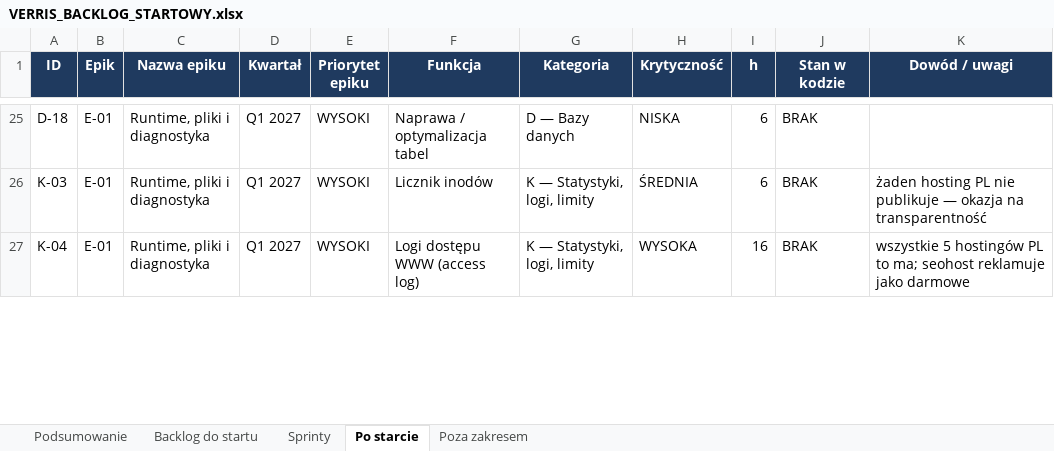
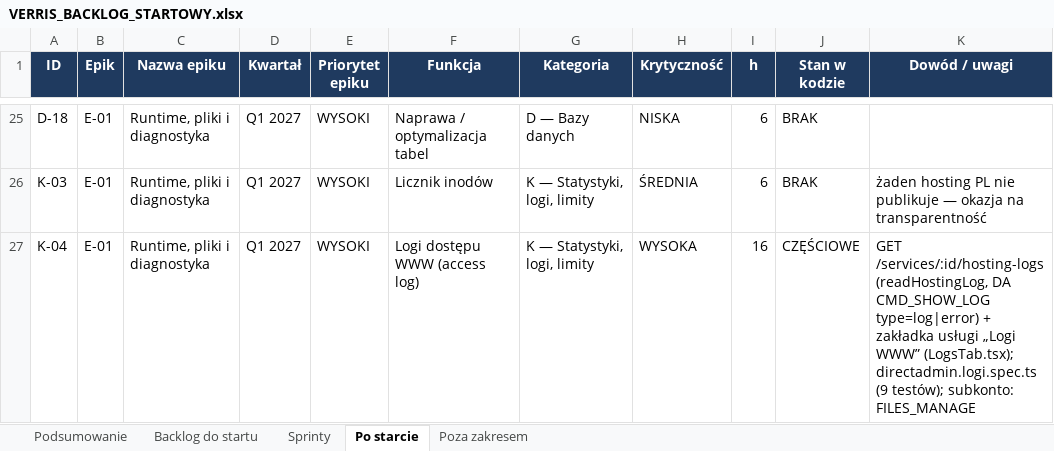
Before and after one commit to dominik-hvln/verris, an Excel workbook: plan-startowy-2026-08/VERRIS_BACKLOG_STARTOWY.xlsx, sheet Po starcie, drawn as a sheet; only a part is shown, gaps mark what is left out; values as stored, in another font and other column widths than the file's, no borders; the diff covers the shown part only; the diff names each change by its address in the sheet, - before the commit and + after, or states it on an @@ line.

```diff
--- a/plan-startowy-2026-08/VERRIS_BACKLOG_STARTOWY.xlsx (sheet Po starcie)
+++ b/plan-startowy-2026-08/VERRIS_BACKLOG_STARTOWY.xlsx (sheet Po starcie)
-J27 (Stan w kodzie): BRAK
+J27 (Stan w kodzie): CZĘŚCIOWE
-K27 (Dowód / uwagi): wszystkie 5 hostingów PL to ma; seohost reklamuje jako darmowe
+K27 (Dowód / uwagi): GET /services/:id/hosting-logs (readHostingLog, DA CMD_SHOW_LOG type=log|error) + zakładka usługi „Logi WWW” (LogsTab.tsx); directadmin.logi.spec.ts (9 testów); subkonto: FILES_MANAGE
```
Also changed, not shown: 5 edited cells elsewhere in this sheet, audyt-parytetu-2026-08/VERRIS_PARYTET_FUNKCJI_2026-08.xlsx, 2 other files.
